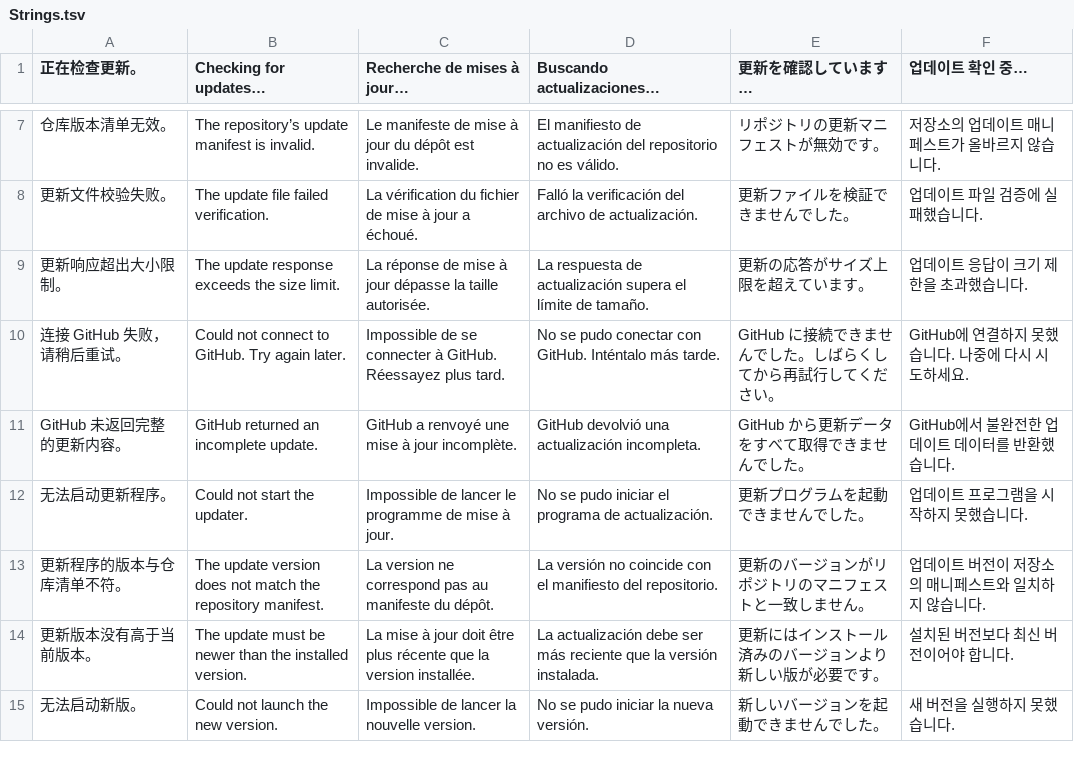
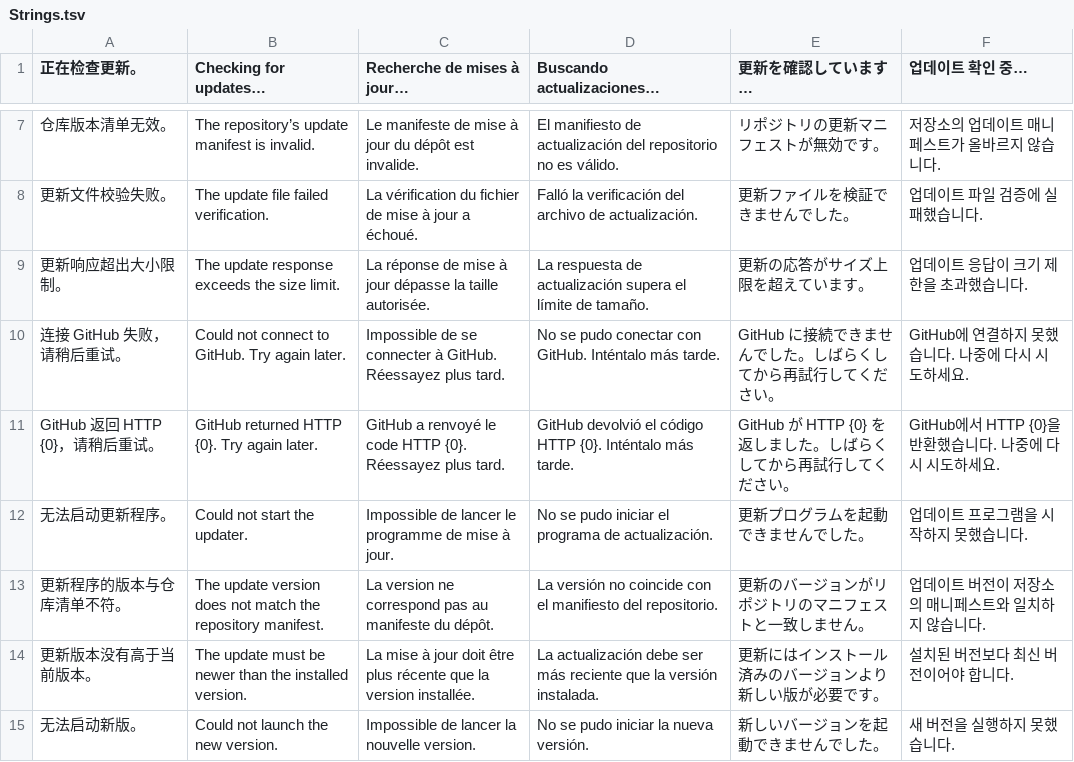
Before and after one commit to Gangster-oo7/Personal-Sticky-Note_FilnaDo, a TSV file: src/Strings.tsv, drawn as a sheet; only a part is shown, gaps mark what is left out.

```diff
--- a/src/Strings.tsv
+++ b/src/Strings.tsv
@@ -10,3 +10,3 @@
 连接 GitHub 失败，请稍后重试。	Could not connect to GitHub. Try again later.	Impossible de se connecter à GitHub. Réessayez plus tard.	No se pudo conectar con GitHub. Inténtalo más tarde.	GitHub に接続できませんでした。しばらくしてから再試行してください。	GitHub에 연결하지 못했습니다. 나중에 다시 시도하세요.
-GitHub 未返回完整的更新内容。	GitHub returned an incomplete update.	GitHub a renvoyé une mise à jour incomplète.	GitHub devolvió una actualización incompleta.	GitHub から更新データをすべて取得できませんでした。	GitHub에서 불완전한 업데이트 데이터를 반환했습니다.
+GitHub 返回 HTTP {0}，请稍后重试。	GitHub returned HTTP {0}. Try again later.	GitHub a renvoyé le code HTTP {0}. Réessayez plus tard.	GitHub devolvió el código HTTP {0}. Inténtalo más tarde.	GitHub が HTTP {0} を返しました。しばらくしてから再試行してください。	GitHub에서 HTTP {0}을 반환했습니다. 나중에 다시 시도하세요.
 无法启动更新程序。	Could not start the updater.	Impossible de lancer le programme de mise à jour.	No se pudo iniciar el programa de actualización.	更新プログラムを起動できませんでした。	업데이트 프로그램을 시작하지 못했습니다.
```
Also changed, not shown: 4 other files.
